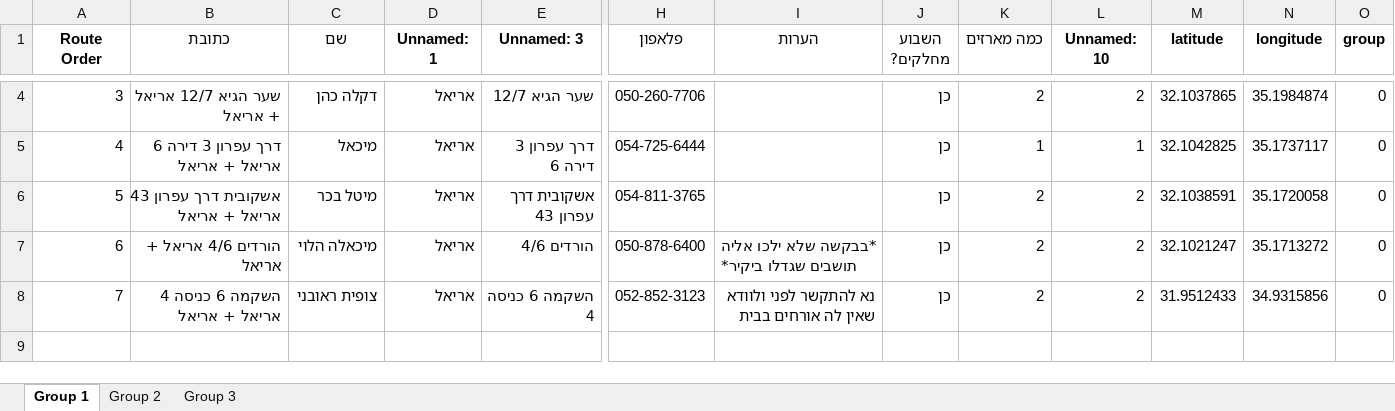
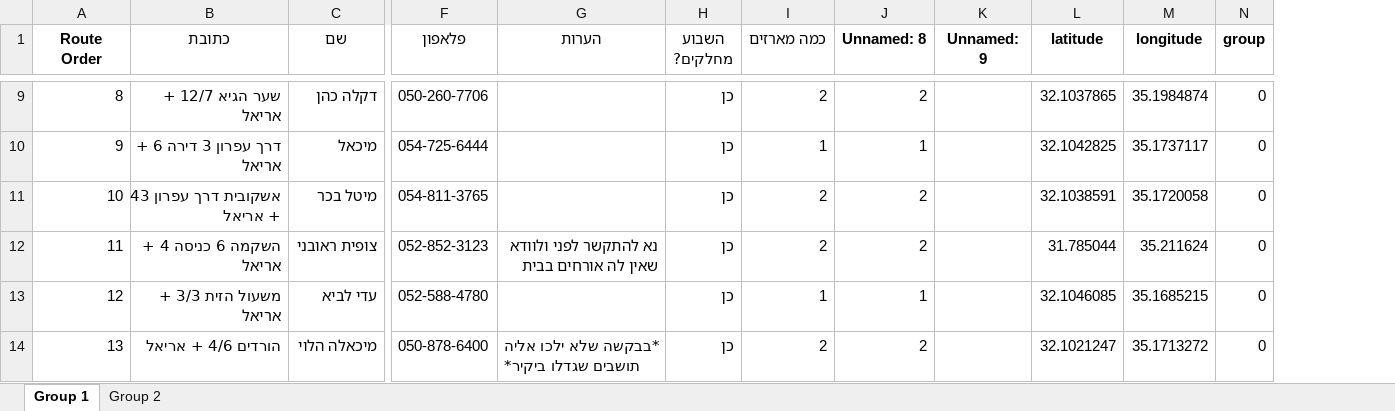
Before and after one commit to alonzanbar/Haluka, an Excel workbook: delivery_routes_1_8_{}.xlsx, sheet Group 1, drawn as a sheet; only a part is shown, gaps mark what is left out; values as stored, in another font and other column widths than the file's, no borders; removed rows and columns are numbered as before the commit, all else as after; rows hold the shown columns only; the diff covers the shown part only; the diff names each change by its address in the sheet, - before the commit and + after, or states it on an @@ line.

```diff
--- a/delivery_routes_1_8_{}.xlsx (sheet Group 1)
+++ b/delivery_routes_1_8_{}.xlsx (sheet Group 1)
-sheet tab: Group 3
-column D (Unnamed: 1), rows 4-7: all אריאל
-column E (Unnamed: 3), rows 4-7: שער הגיא 12/7 | דרך עפרון 3 דירה 6 | אשקובית דרך עפרון 43 | הורדים 4/6
+column K (Unnamed: 9), empty
-J1: Unnamed: 10
+J1: Unnamed: 8
@@ column A (Route Order) renumbered between rows 7 and 14 @@
-B9 (כתובת): שער הגיא 12/7 אריאל + אריאל
+B9 (כתובת): שער הגיא 12/7 + אריאל
-B10 (כתובת): דרך עפרון 3 דירה 6 אריאל + אריאל
+B10 (כתובת): דרך עפרון 3 דירה 6 + אריאל
-B11 (כתובת): אשקובית דרך עפרון 43 אריאל + אריאל
+B11 (כתובת): אשקובית דרך עפרון 43 + אריאל
+row 12: 11 | השקמה 6 כניסה 4 + אריאל | צופית ראובני | 052-852-3123 | נא להתקשר לפני ולוודא שאין לה אורחים בבית | כן | 2 | 2 |  | 31.785044 | 35.211624 | 0
+row 13: 12 | משעול הזית 3/3 + אריאל | עדי לביא | 052-588-4780 |  | כן | 1 | 1 |  | 32.1046085 | 35.1685215 | 0
-B14 (כתובת): הורדים 4/6 אריאל + אריאל
+B14 (כתובת): הורדים 4/6 + אריאל
-row 8: 7 | השקמה 6 כניסה 4 אריאל + אריאל | צופית ראובני | אריאל | השקמה 6 כניסה 4 | 052-852-3123 | נא להתקשר לפני ולוודא שאין לה אורחים בבית | כן | 2 | 2 | 31.9512433 | 34.9315856 | 0
```
Also changed, not shown: 5 added rows and 6 edited cells elsewhere in this sheet, sheet Group 2, 1 other file.
